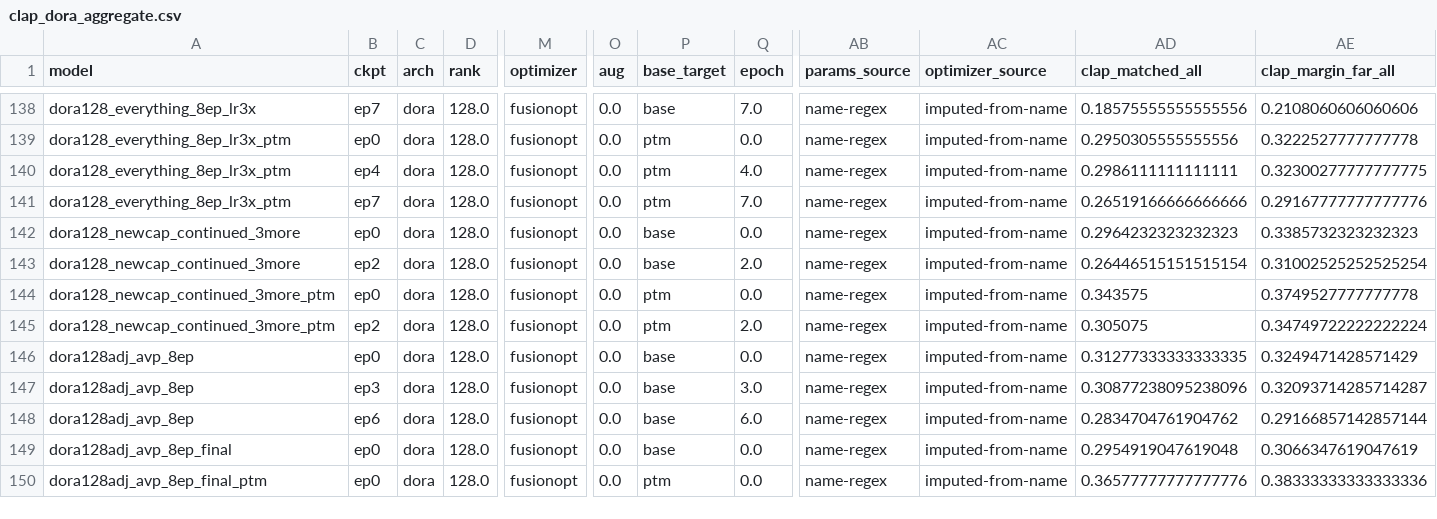
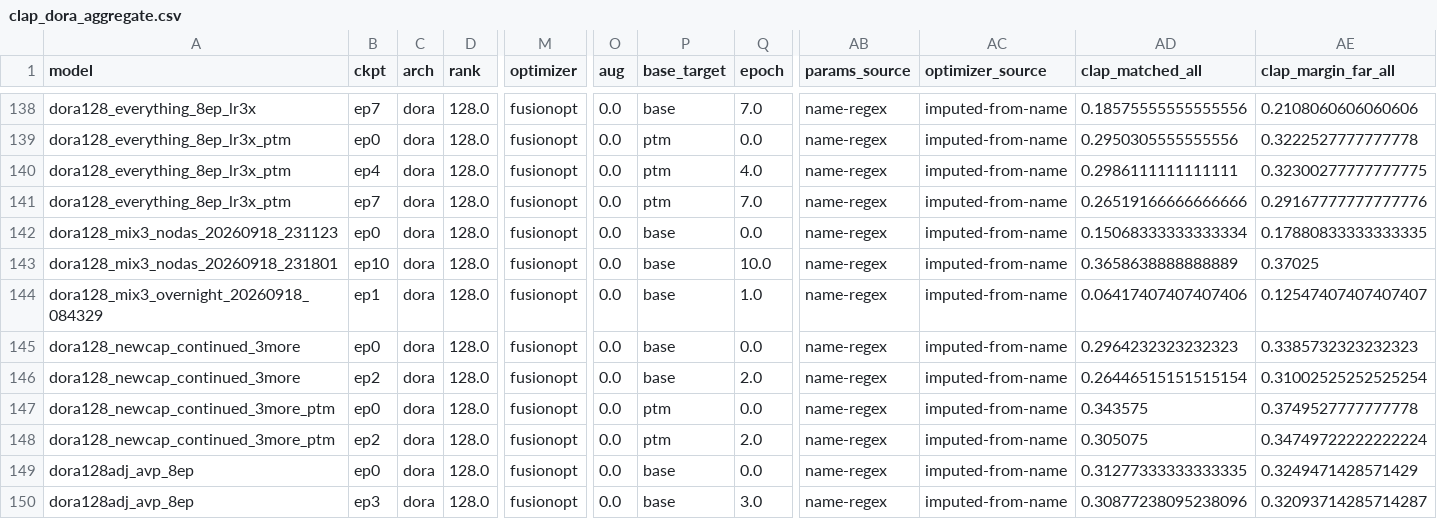
Before and after one commit to Taikakim/avp-audio-craft, a CSV file: eval/clap_dora_aggregate.csv, drawn as a sheet; only a part is shown, gaps mark what is left out; the shorter side is filled out with more unchanged rows; rows hold the shown columns only; the diff names each change by its address in the sheet, - before the commit and + after, or states it on an @@ line.

```diff
--- a/eval/clap_dora_aggregate.csv
+++ b/eval/clap_dora_aggregate.csv
+row 142: dora128_mix3_nodas_20260918_231123 | ep0 | dora | 128.0 | fusionopt | 0.0 | base | 0.0 | name-regex | imputed-from-name | 0.15068333333333334 | 0.17880833333333335
+row 143: dora128_mix3_nodas_20260918_231801 | ep10 | dora | 128.0 | fusionopt | 0.0 | base | 10.0 | name-regex | imputed-from-name | 0.3658638888888889 | 0.37025
+row 144: dora128_mix3_overnight_20260918_084329 | ep1 | dora | 128.0 | fusionopt | 0.0 | base | 1.0 | name-regex | imputed-from-name | 0.06417407407407406 | 0.12547407407407407
```
Also changed, not shown: 4 other files.
